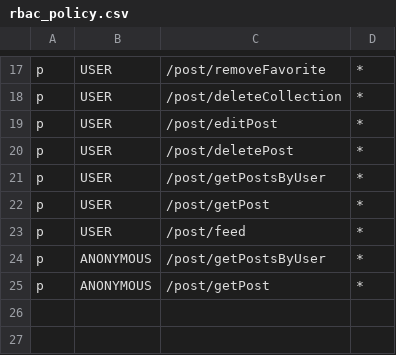
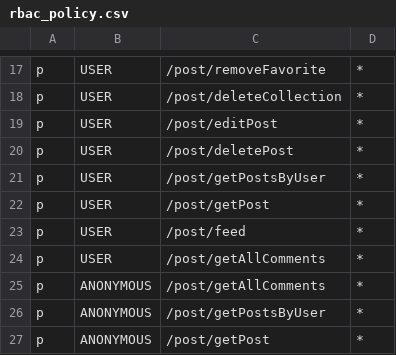
Before and after one commit to XML-BSEP/Nishtagram-PostService, a CSV file: src/http/middleware/rbac_policy.csv, drawn as a sheet; only a part is shown, gaps mark what is left out; the diff names each change by its address in the sheet, - before the commit and + after, or states it on an @@ line.

Commit message:
:sparkles: Implemented generating feed, likes, dislike, comments

```diff
--- a/src/http/middleware/rbac_policy.csv
+++ b/src/http/middleware/rbac_policy.csv
+row 24: p | USER | /post/getAllComments | *
+row 25: p | ANONYMOUS | /post/getAllComments | *
```
Also changed, not shown: 9 other files.
